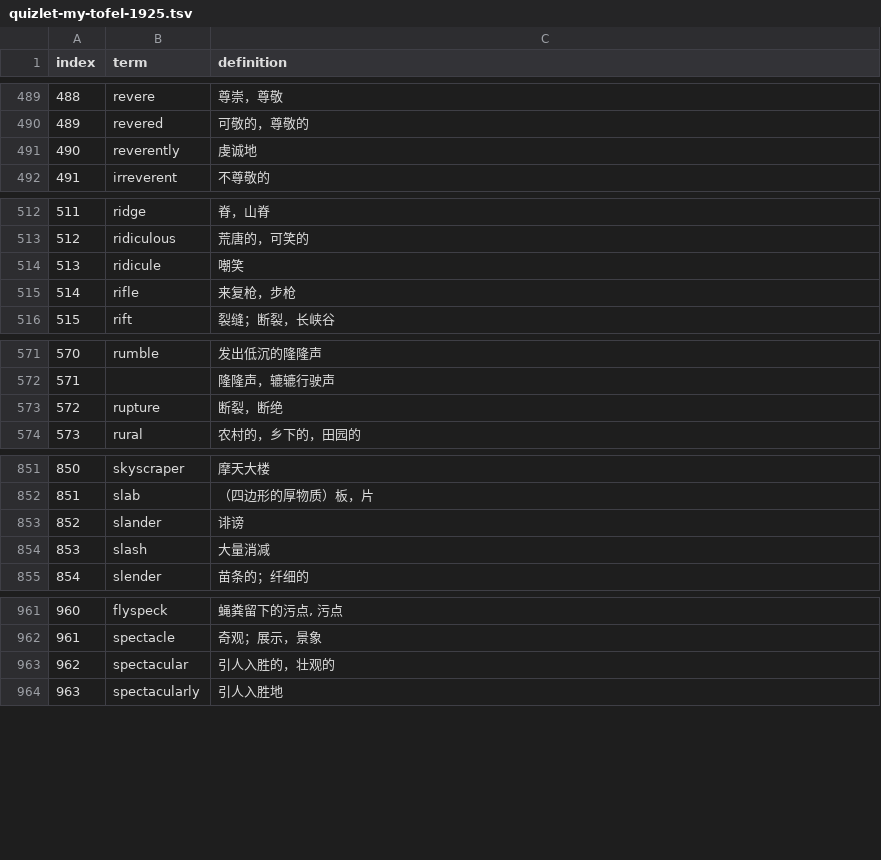
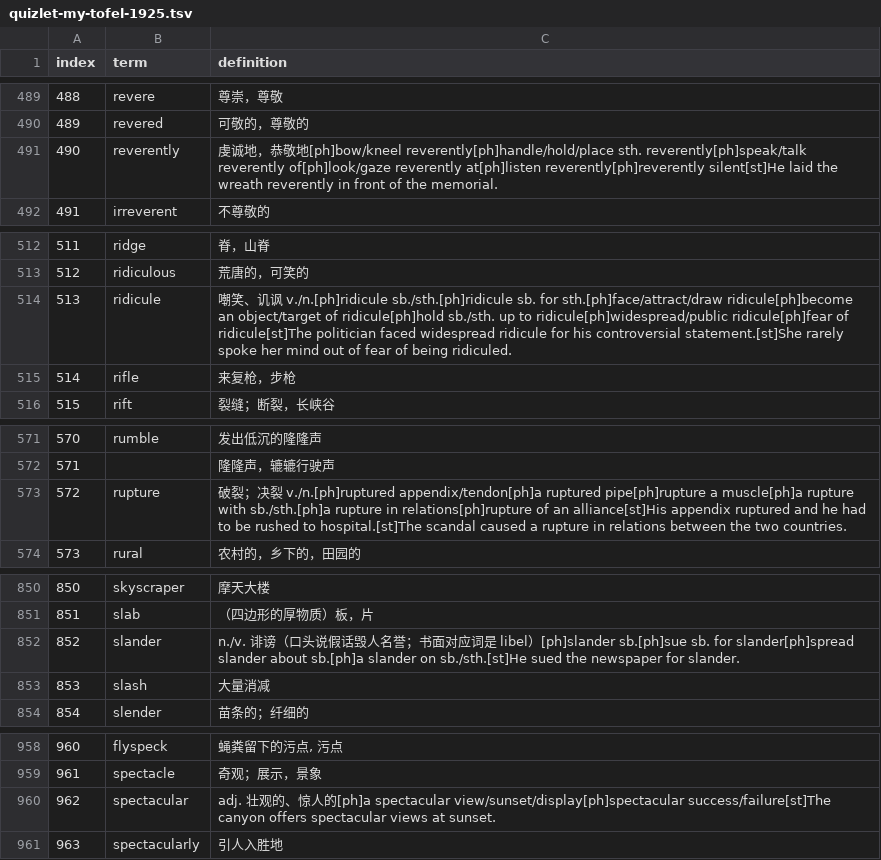
Before and after one commit to KimRasak/toefl-vocab, a TSV file: workspace/data/vocabulary/quizlet-my-tofel-1925.tsv, drawn as a sheet; only a part is shown, gaps mark what is left out; the diff covers the shown part only.

Commit message:
docs: 1925 单词本 18 词补高频用法与例句
涉及词：reverently、ridicule、rupture、sap、sequester、slander、spark、spawn、
spectacular、stringent、subside、substantive、succumb、sustain、taint、tempt、wary、wither

- overrides.json 新增 18 条扩写释义（高频搭配 + 中英例句）
- 同步更新 my-tofel-1925-{1,2,3,4}-words.txt、my-tofel-1925words-words.txt
  与 quizlet-my-tofel-1925.tsv
- 已扩写的词从待办表移出：definition_corrections.json 去掉 spawn / stringent /
  substantive，pos_review_candidates.json 去掉 sap / spark / taint / tempt / wary / wither

```diff
--- a/workspace/data/vocabulary/quizlet-my-tofel-1925.tsv
+++ b/workspace/data/vocabulary/quizlet-my-tofel-1925.tsv
@@ -490,3 +490,3 @@ index	term	definition
 489	revered	可敬的，尊敬的
-490	reverently	虔诚地
+490	reverently	虔诚地，恭敬地[ph]bow/kneel reverently[ph]handle/hold/place sth. reverently[ph]speak/talk reverently of[ph]look/gaze reverently at[ph]listen reverently[ph]reverently silent[st]He laid the wreath reverently in front of the memorial.
 491	irreverent	不尊敬的
@@ -513,3 +513,3 @@ index	term	definition
 512	ridiculous	荒唐的，可笑的
-513	ridicule	嘲笑
+513	ridicule	嘲笑、讥讽 v./n.[ph]ridicule sb./sth.[ph]ridicule sb. for sth.[ph]face/attract/draw ridicule[ph]become an object/target of ridicule[ph]hold sb./sth. up to ridicule[ph]widespread/public ridicule[ph]fear of ridicule[st]The politician faced widespread ridicule for his controversial statement.[st]She rarely spoke her mind out of fear of being ridiculed.
 514	rifle	来复枪，步枪
@@ -572,3 +572,3 @@ index	term	definition
 571		隆隆声，辘辘行驶声
-572	rupture	断裂，断绝
+572	rupture	破裂；决裂 v./n.[ph]ruptured appendix/tendon[ph]a ruptured pipe[ph]rupture a muscle[ph]a rupture with sb./sth.[ph]a rupture in relations[ph]rupture of an alliance[st]His appendix ruptured and he had to be rushed to hospital.[st]The scandal caused a rupture in relations between the two countries.
 573	rural	农村的，乡下的，田园的
@@ -852,3 +851,3 @@ index	term	definition
 851	slab	（四边形的厚物质）板，片
-852	slander	诽谤
+852	slander	n./v. 诽谤（口头说假话毁人名誉；书面对应词是 libel）[ph]slander sb.[ph]sue sb. for slander[ph]spread slander about sb.[ph]a slander on sb./sth.[st]He sued the newspaper for slander.
 853	slash	大量消减
@@ -962,3 +959,3 @@ index	term	definition
 961	spectacle	奇观；展示，景象
-962	spectacular	引人入胜的，壮观的
+962	spectacular	adj. 壮观的、惊人的[ph]a spectacular view/sunset/display[ph]spectacular success/failure[st]The canyon offers spectacular views at sunset.
 963	spectacularly	引人入胜地
```
Also changed, not shown: 5 removed rows and 14 edited cells elsewhere in this file, 8 other files.
